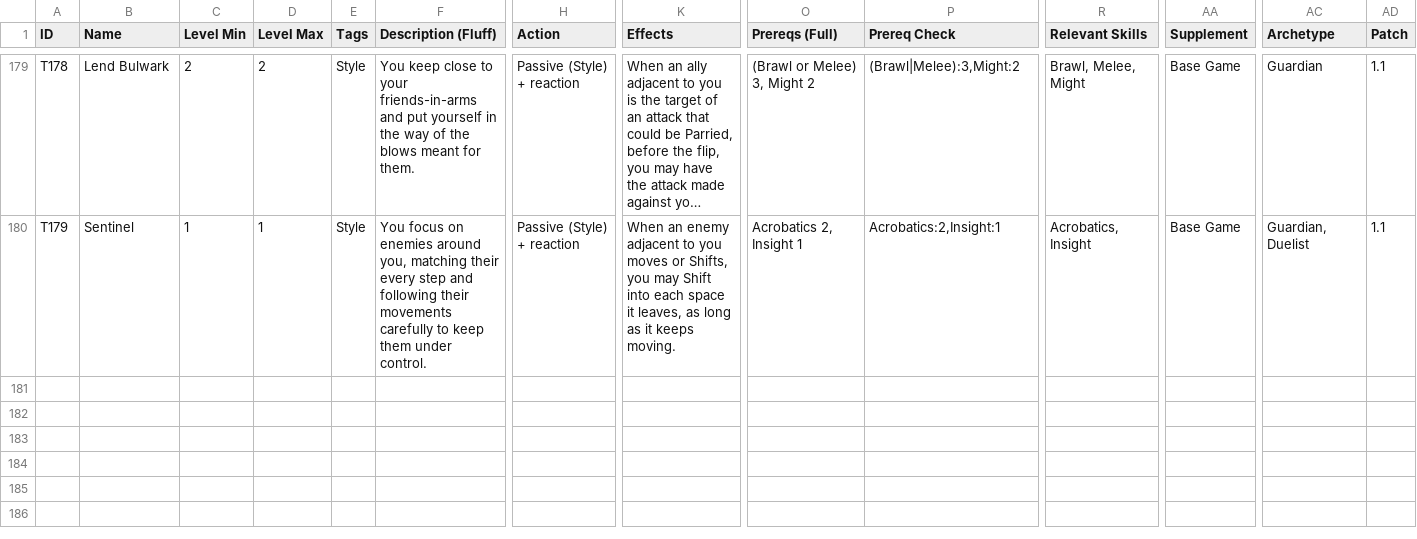
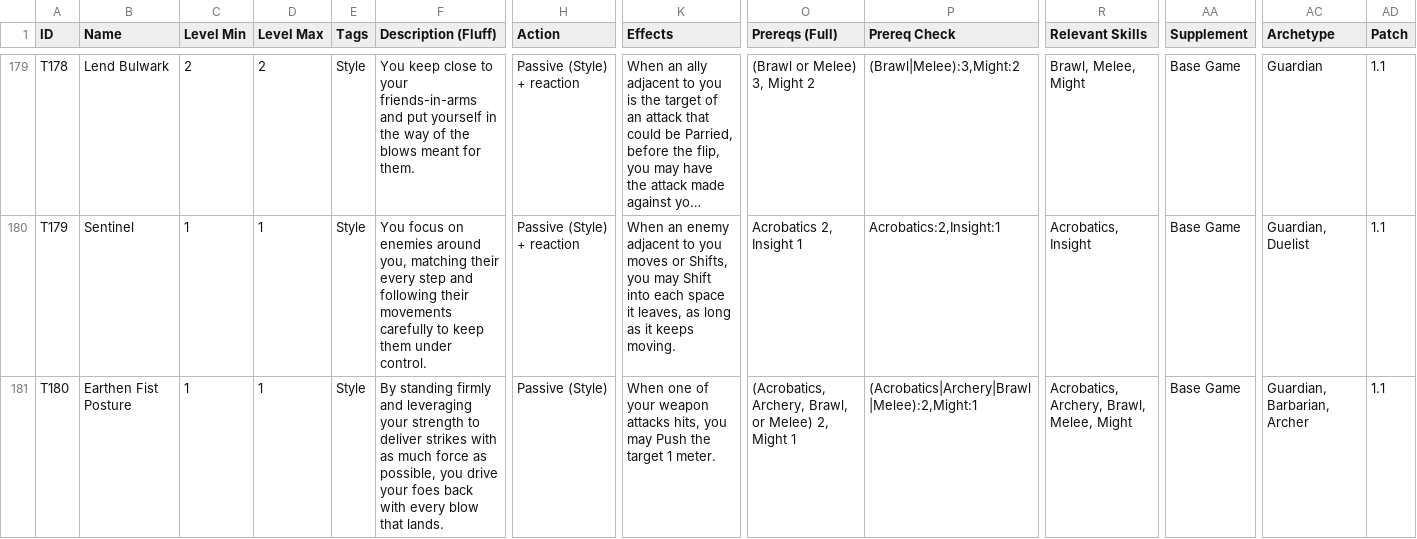
Before and after one commit to sessorach/flagonquest, a CSV file: scripts/techniques.csv, drawn as a sheet; only a part is shown, gaps mark what is left out; long unchanged cells end in …; rows hold the shown columns only; the diff covers the shown part only; the diff names each change by its address in the sheet, - before the commit and + after, or states it on an @@ line.

```diff
--- a/scripts/techniques.csv
+++ b/scripts/techniques.csv
+row 181: T180 | Earthen Fist Posture | 1 | 1 | Style | By standing firmly and leveraging your strength to deliver strikes with as much force as possible, you drive your foes back with every blow that lands. | Passive (Style) | When one of your weapon attacks hits, you may Push the target 1 meter. | (Acrobatics, Archery, Brawl, or Melee) 2, Might 1 | (Acrobatics|Archery|Brawl|Melee):2,Might:1 | Acrobatics, Archery, Brawl, Melee, Might | Base Game | Guardian, Barbarian, Archer | 1.1
```
Also changed, not shown: 1 added row elsewhere in this file, 3 other files.
